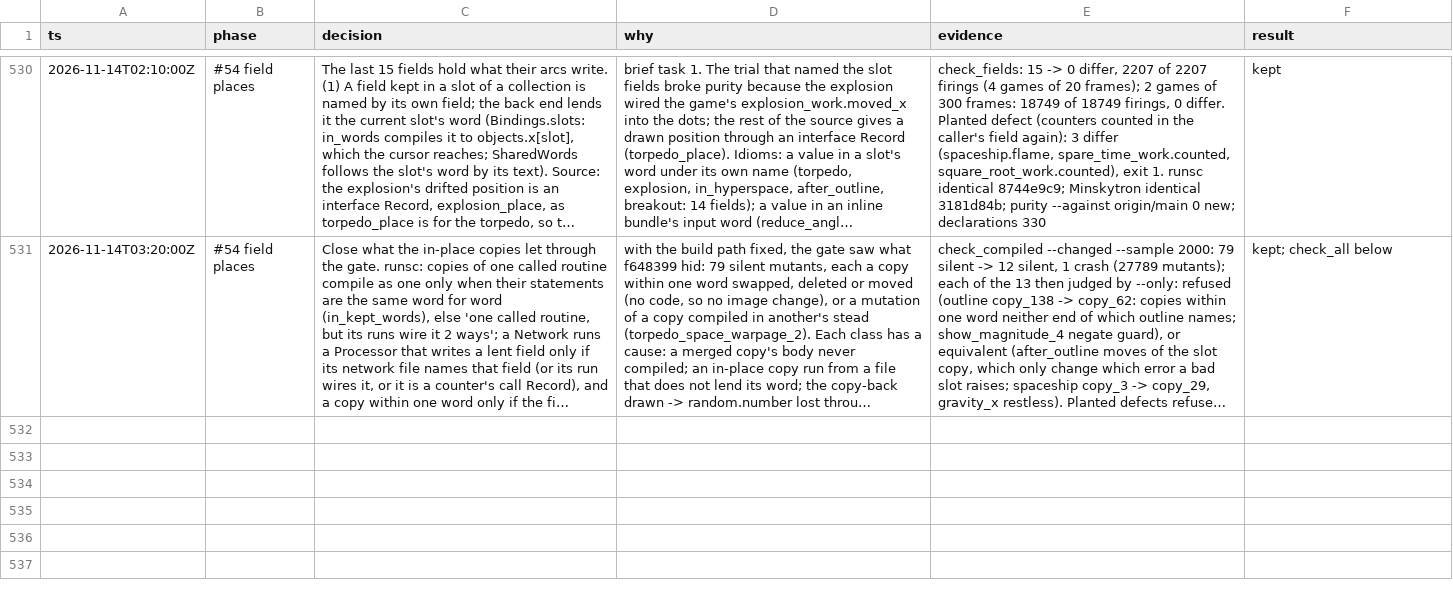
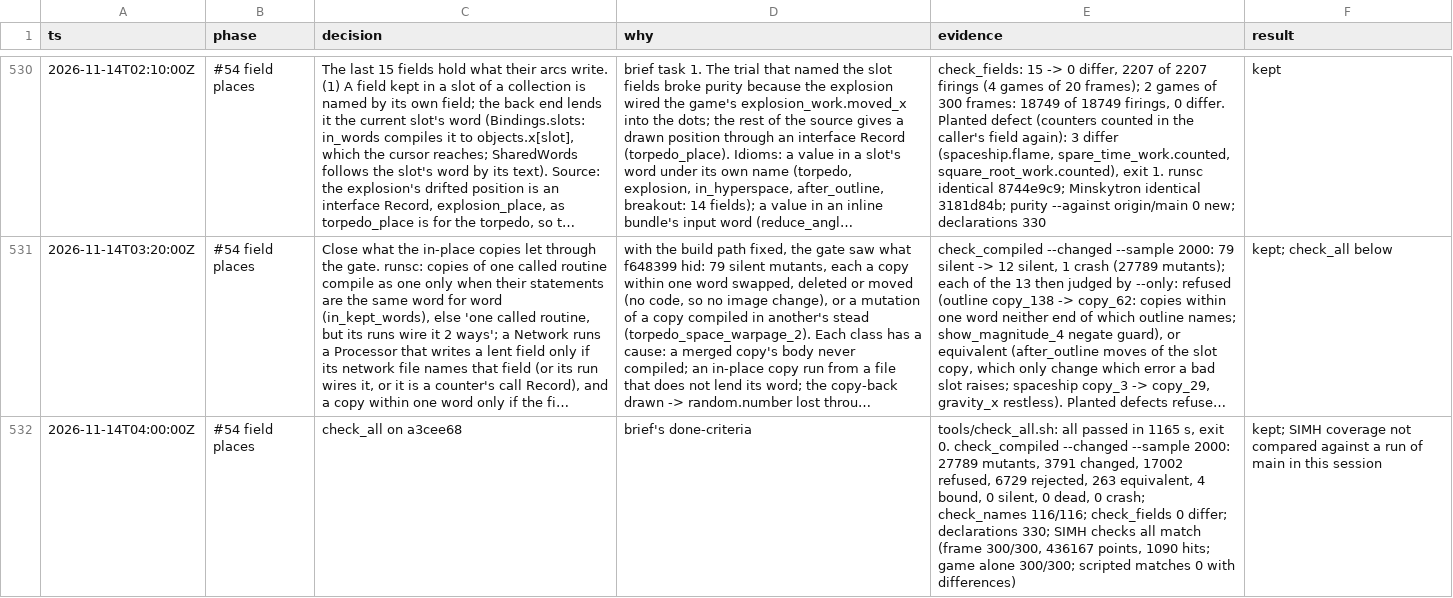
Before and after one commit to wScottSh/runs-spacewar, a TSV file: docs/decisions.tsv, drawn as a sheet; only a part is shown, gaps mark what is left out; long unchanged cells end in …; the diff names each change by its address in the sheet, - before the commit and + after, or states it on an @@ line.

```diff
--- a/docs/decisions.tsv
+++ b/docs/decisions.tsv
+row 532: 2026-11-14T04:00:00Z | #54 field places | check_all on a3cee68 | brief's done-criteria | tools/check_all.sh: all passed in 1165 s, exit 0. check_compiled --changed --sample 2000: 27789 mutants, 3791 changed, 17002 refused, 6729 rejected, 263 equivalent, 4 bound, 0 silent, 0 dead, 0 crash; check_names 116/116; check_fields 0 differ; declarations 330; SIMH checks all match (frame 300/300, 436167 points, 1090 hits; game alone 300/300; scripted matches 0 with differences) | kept; SIMH coverage not compared against a run of main in this session
```
